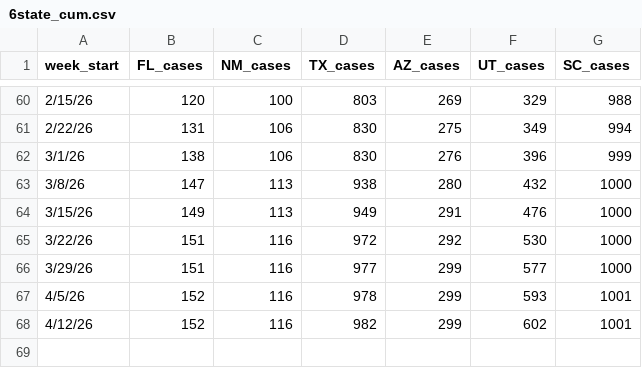
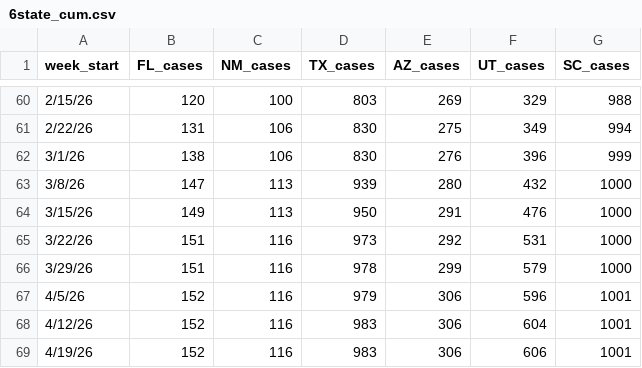
Before and after one commit to CSSEGISandData/measles_tracker_test, a CSV file: GitHub Ready Version/6state_cum.csv, drawn as a sheet; only a part is shown, gaps mark what is left out.

```diff
--- a/GitHub Ready Version/6state_cum.csv
+++ b/GitHub Ready Version/6state_cum.csv
@@ -62,7 +62,8 @@ week_start,FL_cases,NM_cases,TX_cases,AZ_cases,UT_cases,SC_cases
 3/1/26,138,106,830,276,396,999
-3/8/26,147,113,938,280,432,1000
-3/15/26,149,113,949,291,476,1000
-3/22/26,151,116,972,292,530,1000
-3/29/26,151,116,977,299,577,1000
-4/5/26,152,116,978,299,593,1001
-4/12/26,152,116,982,299,602,1001
+3/8/26,147,113,939,280,432,1000
+3/15/26,149,113,950,291,476,1000
+3/22/26,151,116,973,292,531,1000
+3/29/26,151,116,978,299,579,1000
+4/5/26,152,116,979,306,596,1001
+4/12/26,152,116,983,306,604,1001
+4/19/26,152,116,983,306,606,1001
```
Also changed, not shown: GitHub Ready Version/1map1_2026.csv, GitHub Ready Version/1map1_last_12mo.csv, 12 other files.
